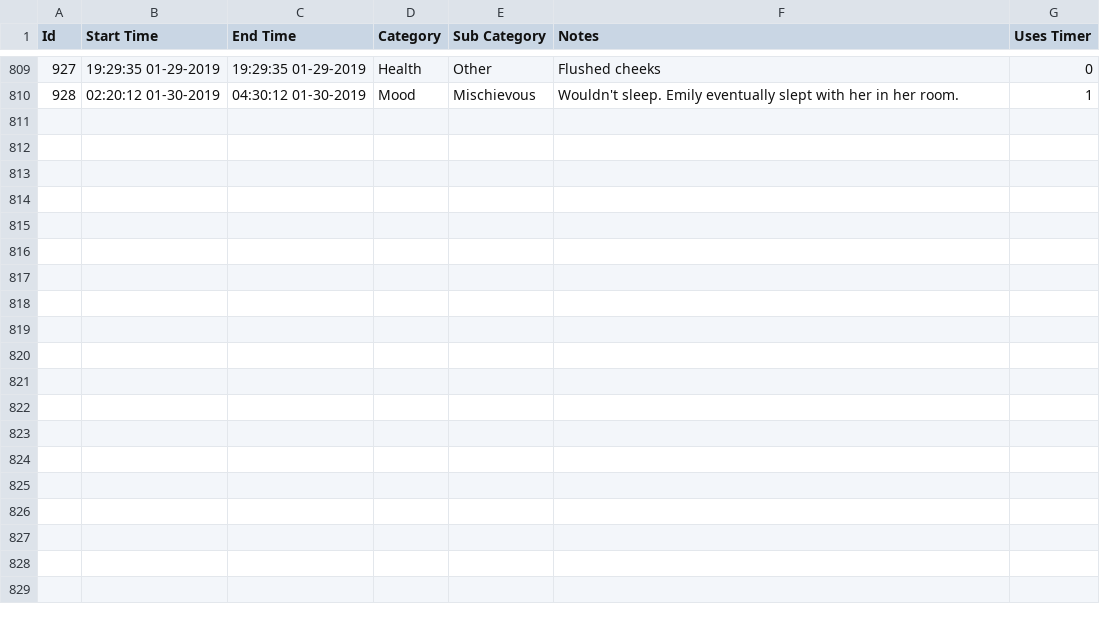
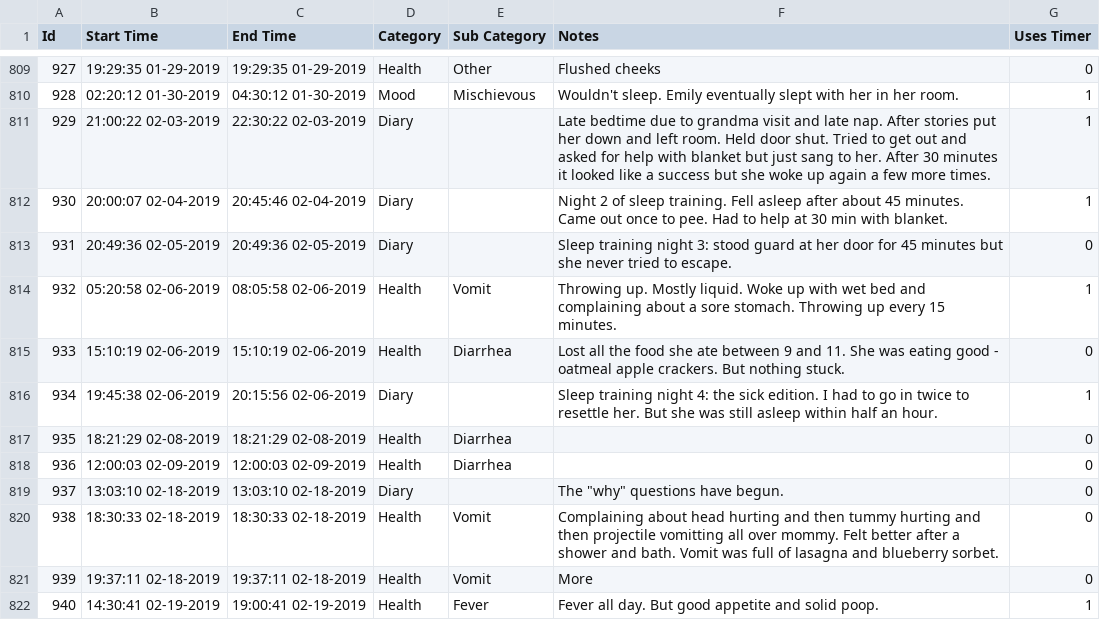
Before and after one commit to canadianveggie/astrid, a CSV file: _data/journal_entries.csv, drawn as a sheet; only a part is shown, gaps mark what is left out; the diff names each change by its address in the sheet, - before the commit and + after, or states it on an @@ line.

```diff
--- a/_data/journal_entries.csv
+++ b/_data/journal_entries.csv
+row 811: 929 | 21:00:22 02-03-2019 | 22:30:22 02-03-2019 | Diary |  | Late bedtime due to grandma visit and late nap. After stories put her down and left room. Held door shut. Tried to get out and asked for help with blanket but just sang to her. After 30 minutes it looked like a success but she woke up again a few more times. | 1
+row 812: 930 | 20:00:07 02-04-2019 | 20:45:46 02-04-2019 | Diary |  | Night 2 of sleep training. Fell asleep after about 45 minutes. Came out once to pee. Had to help at 30 min with blanket. | 1
+row 813: 931 | 20:49:36 02-05-2019 | 20:49:36 02-05-2019 | Diary |  | Sleep training night 3: stood guard at her door for 45 minutes but she never tried to escape. | 0
+row 814: 932 | 05:20:58 02-06-2019 | 08:05:58 02-06-2019 | Health | Vomit | Throwing up. Mostly liquid. Woke up with wet bed and complaining about a sore stomach. Throwing up every 15 minutes. | 1
+row 815: 933 | 15:10:19 02-06-2019 | 15:10:19 02-06-2019 | Health | Diarrhea | Lost all the food she ate between 9 and 11. She was eating good - oatmeal apple crackers. But nothing stuck. | 0
+row 816: 934 | 19:45:38 02-06-2019 | 20:15:56 02-06-2019 | Diary |  | Sleep training night 4: the sick edition. I had to go in twice to resettle her. But she was still asleep within half an hour. | 1
+row 817: 935 | 18:21:29 02-08-2019 | 18:21:29 02-08-2019 | Health | Diarrhea |  | 0
+row 818: 936 | 12:00:03 02-09-2019 | 12:00:03 02-09-2019 | Health | Diarrhea |  | 0
+row 819: 937 | 13:03:10 02-18-2019 | 13:03:10 02-18-2019 | Diary |  | The "why" questions have begun. | 0
+row 820: 938 | 18:30:33 02-18-2019 | 18:30:33 02-18-2019 | Health | Vomit | Complaining about head hurting and then tummy hurting and then projectile vomitting all over mommy. Felt better after a shower and bath. Vomit was full of lasagna and blueberry sorbet. | 0
+row 821: 939 | 19:37:11 02-18-2019 | 19:37:11 02-18-2019 | Health | Vomit | More | 0
+row 822: 940 | 14:30:41 02-19-2019 | 19:00:41 02-19-2019 | Health | Fever | Fever all day. But good appetite and solid poop. | 1
```
Also changed, not shown: _data/growths.csv, _data/medicine_records.csv.
